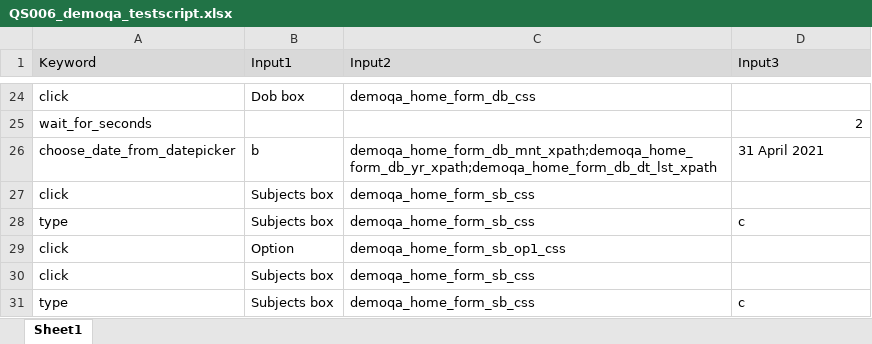
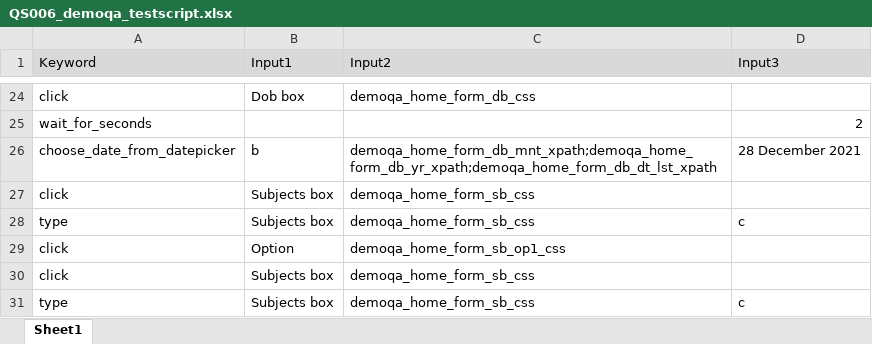
Before and after one commit to theautomationtester99/web_automation_htmltopdf, an Excel workbook: test_scripts/chrome/QS006_demoqa_testscript.xlsx, sheet Sheet1, drawn as a sheet; only a part is shown, gaps mark what is left out; values as stored, in another font and other column widths than the file's, no borders; the diff names each change by its address in the sheet, - before the commit and + after, or states it on an @@ line.

```diff
--- a/test_scripts/chrome/QS006_demoqa_testscript.xlsx (sheet Sheet1)
+++ b/test_scripts/chrome/QS006_demoqa_testscript.xlsx (sheet Sheet1)
-D26 (Input3): 31 April 2021
+D26 (Input3): 28 December 2021
```
Also changed, not shown: test_scripts/chrome/QS004_demoqa_testscript.xlsx, test_scripts/edge/QS002_testscript.xlsx, 41 other files.
